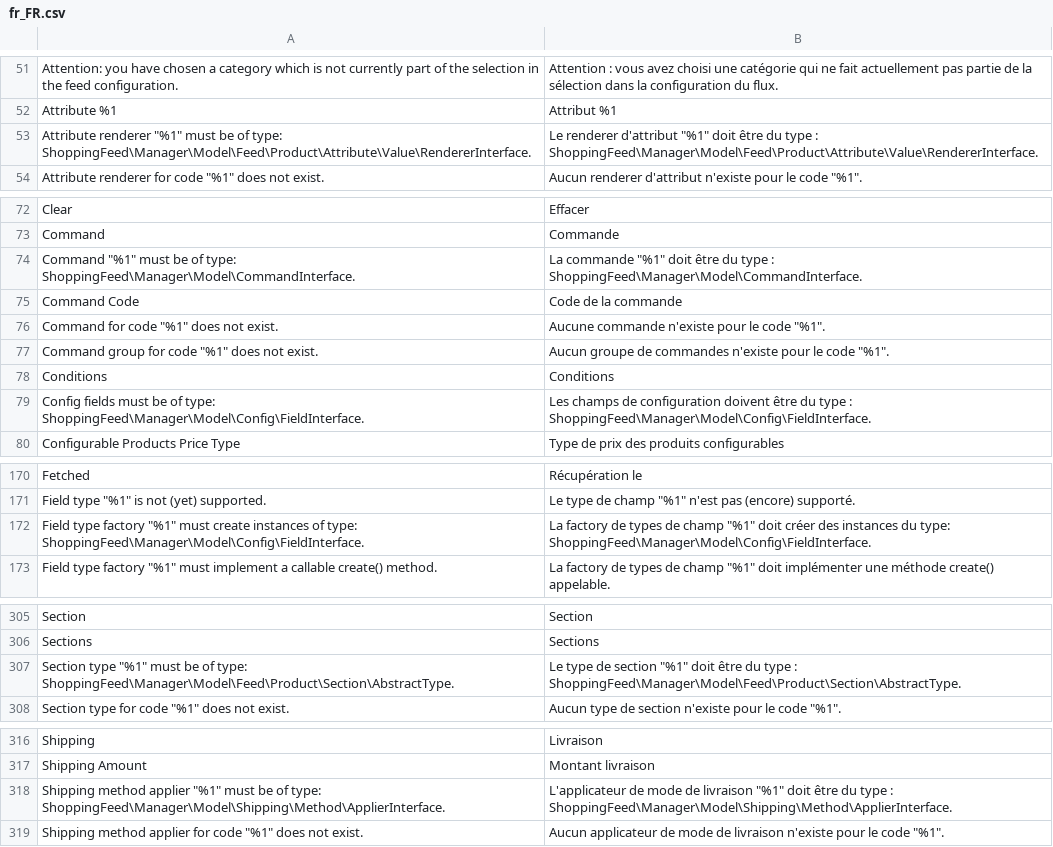
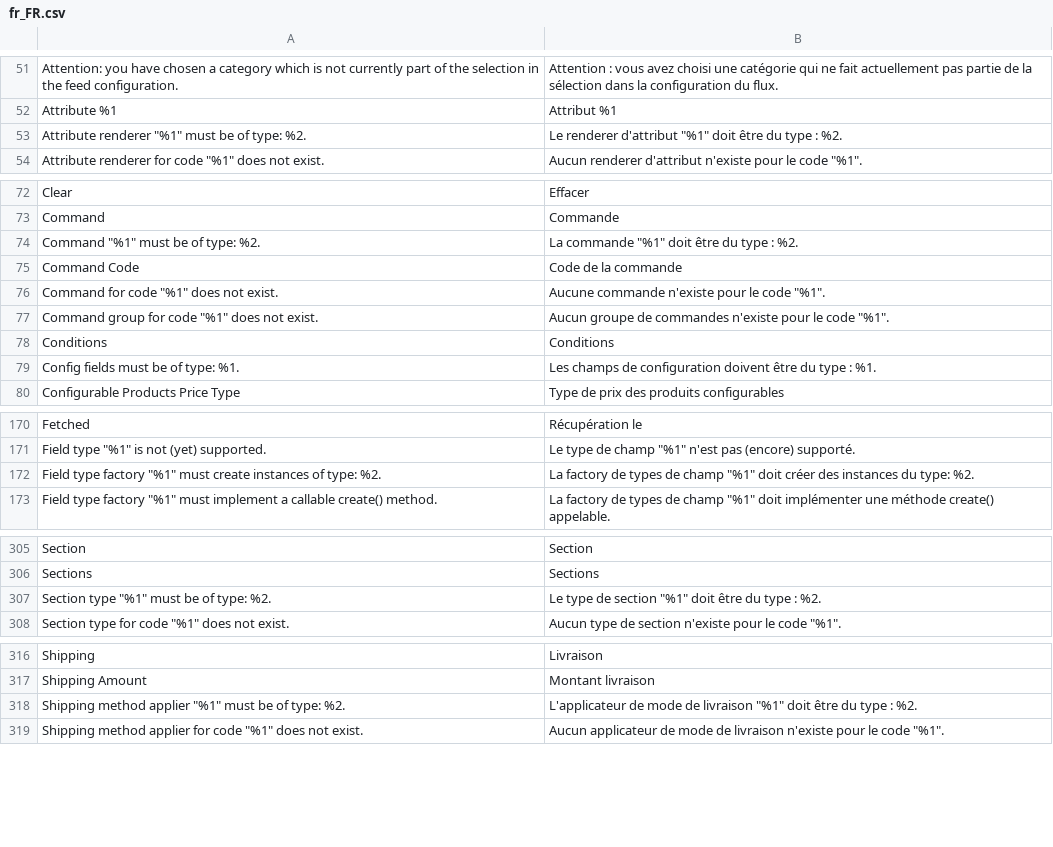
Before and after one commit to shoppingflux/module-magento2, a CSV file: i18n/fr_FR.csv, drawn as a sheet; only a part is shown, gaps mark what is left out; the diff covers the shown part only.

```diff
--- a/i18n/fr_FR.csv
+++ b/i18n/fr_FR.csv
@@ -52,3 +52,3 @@
 "Attribute %1","Attribut %1"
-"Attribute renderer ""%1"" must be of type: ShoppingFeed\Manager\Model\Feed\Product\Attribute\Value\RendererInterface.","Le renderer d'attribut ""%1"" doit être du type : ShoppingFeed\Manager\Model\Feed\Product\Attribute\Value\RendererInterface."
+"Attribute renderer ""%1"" must be of type: %2.","Le renderer d'attribut ""%1"" doit être du type : %2."
 "Attribute renderer for code ""%1"" does not exist.","Aucun renderer d'attribut n'existe pour le code ""%1""."
@@ -73,3 +73,3 @@
 "Command","Commande"
-"Command ""%1"" must be of type: ShoppingFeed\Manager\Model\CommandInterface.","La commande ""%1"" doit être du type : ShoppingFeed\Manager\Model\CommandInterface."
+"Command ""%1"" must be of type: %2.","La commande ""%1"" doit être du type : %2."
 "Command Code","Code de la commande"
@@ -78,3 +78,3 @@
 "Conditions","Conditions"
-"Config fields must be of type: ShoppingFeed\Manager\Model\Config\FieldInterface.","Les champs de configuration doivent être du type : ShoppingFeed\Manager\Model\Config\FieldInterface."
+"Config fields must be of type: %1.","Les champs de configuration doivent être du type : %1."
 "Configurable Products Price Type","Type de prix des produits configurables"
@@ -171,3 +171,3 @@
 "Field type ""%1"" is not (yet) supported.","Le type de champ ""%1"" n'est pas (encore) supporté."
-"Field type factory ""%1"" must create instances of type: ShoppingFeed\Manager\Model\Config\FieldInterface.","La factory de types de champ ""%1"" doit créer des instances du type: ShoppingFeed\Manager\Model\Config\FieldInterface."
+"Field type factory ""%1"" must create instances of type: %2.","La factory de types de champ ""%1"" doit créer des instances du type: %2."
 "Field type factory ""%1"" must implement a callable create() method.","La factory de types de champ ""%1"" doit implémenter une méthode create() appelable."
@@ -306,3 +306,3 @@
 "Sections","Sections"
-"Section type ""%1"" must be of type: ShoppingFeed\Manager\Model\Feed\Product\Section\AbstractType.","Le type de section ""%1"" doit être du type : ShoppingFeed\Manager\Model\Feed\Product\Section\AbstractType."
+"Section type ""%1"" must be of type: %2.","Le type de section ""%1"" doit être du type : %2."
 "Section type for code ""%1"" does not exist.","Aucun type de section n'existe pour le code ""%1""."
@@ -317,3 +317,3 @@
 "Shipping Amount","Montant livraison"
-"Shipping method applier ""%1"" must be of type: ShoppingFeed\Manager\Model\Shipping\Method\ApplierInterface.","L'applicateur de mode de livraison ""%1"" doit être du type : ShoppingFeed\Manager\Model\Shipping\Method\ApplierInterface."
+"Shipping method applier ""%1"" must be of type: %2.","L'applicateur de mode de livraison ""%1"" doit être du type : %2."
 "Shipping method applier for code ""%1"" does not exist.","Aucun applicateur de mode de livraison n'existe pour le code ""%1""."
```
Also changed, not shown: 2 edited cells elsewhere in this file, 8 other files.
